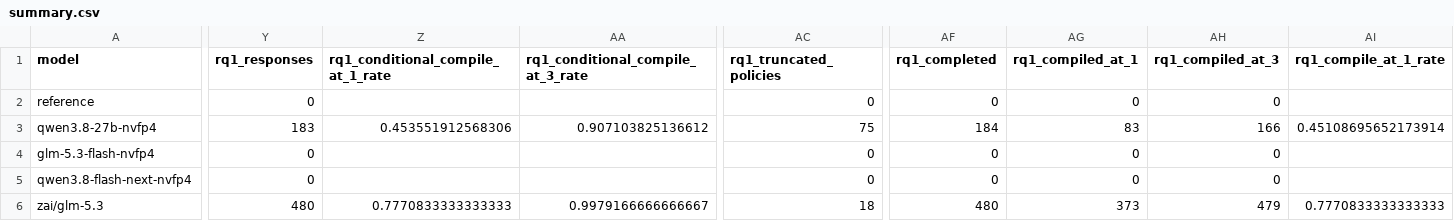
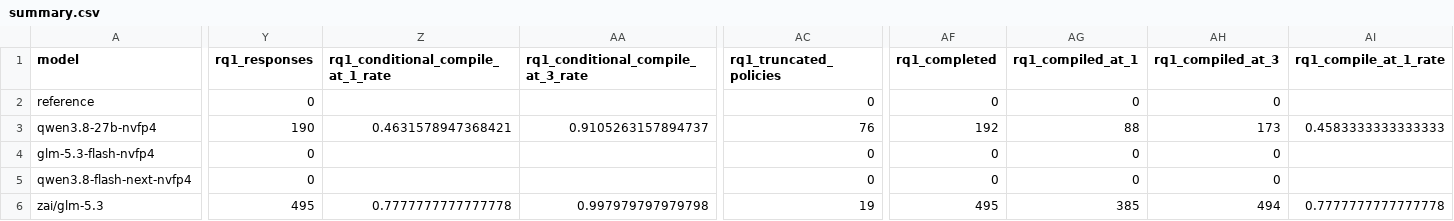
Before and after one commit to eunomia-bpf/ActPlane, a CSV file: docs/empirical-study/translation-models/summary.csv, drawn as a sheet; only a part is shown, gaps mark what is left out; the diff covers the shown part only; the diff names each change by its address in the sheet, - before the commit and + after, or states it on an @@ line.

```diff
--- a/docs/empirical-study/translation-models/summary.csv
+++ b/docs/empirical-study/translation-models/summary.csv
-Y3 (rq1_responses): 183
+Y3 (rq1_responses): 190
-Z3: 0.453551912568306
+Z3: 0.4631578947368421
-AA3: 0.907103825136612
+AA3: 0.9105263157894737
-AC3 (rq1_truncated_policies): 75
+AC3 (rq1_truncated_policies): 76
-AF3 (rq1_completed): 184
+AF3 (rq1_completed): 192
-AG3 (rq1_compiled_at_1): 83
+AG3 (rq1_compiled_at_1): 88
-AH3 (rq1_compiled_at_3): 166
+AH3 (rq1_compiled_at_3): 173
-AI3 (rq1_compile_at_1_rate): 0.45108695652173914
+AI3 (rq1_compile_at_1_rate): 0.4583333333333333
-Y6 (rq1_responses): 480
+Y6 (rq1_responses): 495
-Z6: 0.7770833333333333
+Z6: 0.7777777777777778
-AA6: 0.9979166666666667
+AA6: 0.997979797979798
-AC6 (rq1_truncated_policies): 18
+AC6 (rq1_truncated_policies): 19
-AF6 (rq1_completed): 480
+AF6 (rq1_completed): 495
-AG6 (rq1_compiled_at_1): 373
+AG6 (rq1_compiled_at_1): 385
-AH6 (rq1_compiled_at_3): 479
+AH6 (rq1_compiled_at_3): 494
-AI6 (rq1_compile_at_1_rate): 0.7770833333333333
+AI6 (rq1_compile_at_1_rate): 0.7777777777777778
```
Also changed, not shown: 48 edited cells elsewhere in this file, docs/empirical-study/translation-models/failure-counts.csv, docs/empirical-study/translation-models/failures.csv, 8 other files.
